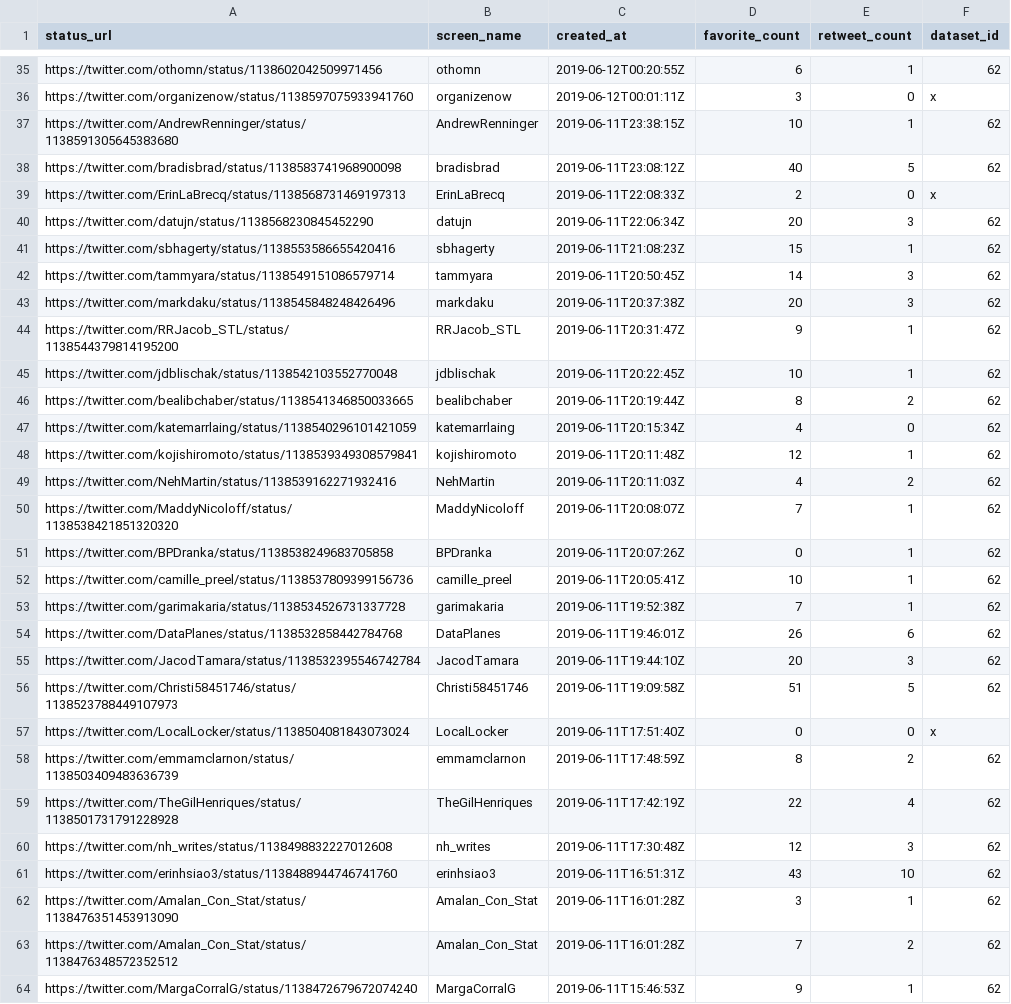
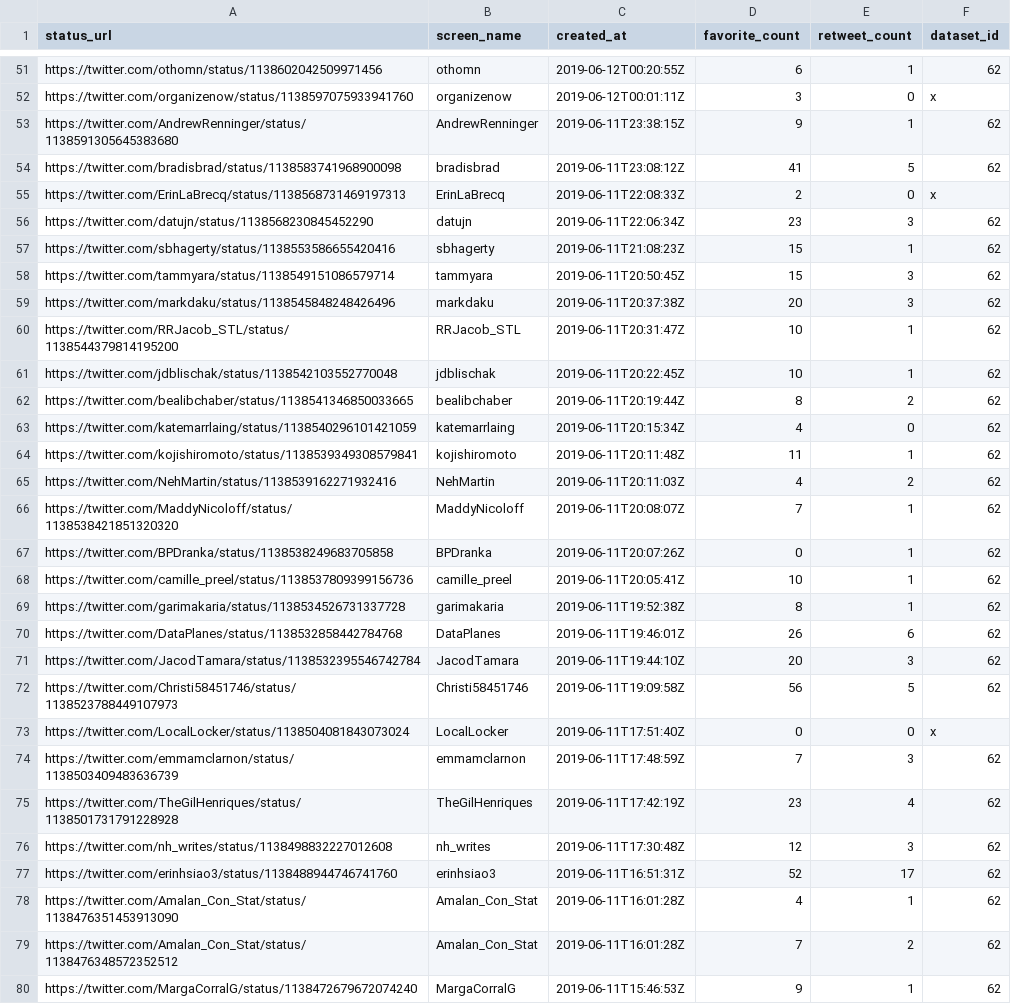
Before and after one commit to nsgrantham/tidytuesdayrocks, a TSV file: data/tweets.tsv, drawn as a sheet; only a part is shown, gaps mark what is left out; the diff covers the shown part only.

```diff
--- a/data/tweets.tsv
+++ b/data/tweets.tsv
@@ -36,10 +52,10 @@ https://twitter.com/othomn/status/1138602042509971456	othomn	2019-06-12T00:20:55
 https://twitter.com/organizenow/status/1138597075933941760	organizenow	2019-06-12T00:01:11Z	3	0	x
-https://twitter.com/AndrewRenninger/status/1138591305645383680	AndrewRenninger	2019-06-11T23:38:15Z	10	1	62
-https://twitter.com/bradisbrad/status/1138583741968900098	bradisbrad	2019-06-11T23:08:12Z	40	5	62
+https://twitter.com/AndrewRenninger/status/1138591305645383680	AndrewRenninger	2019-06-11T23:38:15Z	9	1	62
+https://twitter.com/bradisbrad/status/1138583741968900098	bradisbrad	2019-06-11T23:08:12Z	41	5	62
 https://twitter.com/ErinLaBrecq/status/1138568731469197313	ErinLaBrecq	2019-06-11T22:08:33Z	2	0	x
-https://twitter.com/datujn/status/1138568230845452290	datujn	2019-06-11T22:06:34Z	20	3	62
+https://twitter.com/datujn/status/1138568230845452290	datujn	2019-06-11T22:06:34Z	23	3	62
 https://twitter.com/sbhagerty/status/1138553586655420416	sbhagerty	2019-06-11T21:08:23Z	15	1	62
-https://twitter.com/tammyara/status/1138549151086579714	tammyara	2019-06-11T20:50:45Z	14	3	62
+https://twitter.com/tammyara/status/1138549151086579714	tammyara	2019-06-11T20:50:45Z	15	3	62
 https://twitter.com/markdaku/status/1138545848248426496	markdaku	2019-06-11T20:37:38Z	20	3	62
-https://twitter.com/RRJacob_STL/status/1138544379814195200	RRJacob_STL	2019-06-11T20:31:47Z	9	1	62
+https://twitter.com/RRJacob_STL/status/1138544379814195200	RRJacob_STL	2019-06-11T20:31:47Z	10	1	62
 https://twitter.com/jdblischak/status/1138542103552770048	jdblischak	2019-06-11T20:22:45Z	10	1	62
@@ -47,3 +63,3 @@ https://twitter.com/bealibchaber/status/1138541346850033665	bealibchaber	2019-06
 https://twitter.com/katemarrlaing/status/1138540296101421059	katemarrlaing	2019-06-11T20:15:34Z	4	0	62
-https://twitter.com/kojishiromoto/status/1138539349308579841	kojishiromoto	2019-06-11T20:11:48Z	12	1	62
+https://twitter.com/kojishiromoto/status/1138539349308579841	kojishiromoto	2019-06-11T20:11:48Z	11	1	62
 https://twitter.com/NehMartin/status/1138539162271932416	NehMartin	2019-06-11T20:11:03Z	4	2	62
@@ -52,12 +68,12 @@ https://twitter.com/BPDranka/status/1138538249683705858	BPDranka	2019-06-11T20:0
 https://twitter.com/camille_preel/status/1138537809399156736	camille_preel	2019-06-11T20:05:41Z	10	1	62
-https://twitter.com/garimakaria/status/1138534526731337728	garimakaria	2019-06-11T19:52:38Z	7	1	62
+https://twitter.com/garimakaria/status/1138534526731337728	garimakaria	2019-06-11T19:52:38Z	8	1	62
 https://twitter.com/DataPlanes/status/1138532858442784768	DataPlanes	2019-06-11T19:46:01Z	26	6	62
 https://twitter.com/JacodTamara/status/1138532395546742784	JacodTamara	2019-06-11T19:44:10Z	20	3	62
-https://twitter.com/Christi58451746/status/1138523788449107973	Christi58451746	2019-06-11T19:09:58Z	51	5	62
+https://twitter.com/Christi58451746/status/1138523788449107973	Christi58451746	2019-06-11T19:09:58Z	56	5	62
 https://twitter.com/LocalLocker/status/1138504081843073024	LocalLocker	2019-06-11T17:51:40Z	0	0	x
-https://twitter.com/emmamclarnon/status/1138503409483636739	emmamclarnon	2019-06-11T17:48:59Z	8	2	62
-https://twitter.com/TheGilHenriques/status/1138501731791228928	TheGilHenriques	2019-06-11T17:42:19Z	22	4	62
+https://twitter.com/emmamclarnon/status/1138503409483636739	emmamclarnon	2019-06-11T17:48:59Z	7	3	62
+https://twitter.com/TheGilHenriques/status/1138501731791228928	TheGilHenriques	2019-06-11T17:42:19Z	23	4	62
 https://twitter.com/nh_writes/status/1138498832227012608	nh_writes	2019-06-11T17:30:48Z	12	3	62
-https://twitter.com/erinhsiao3/status/1138488944746741760	erinhsiao3	2019-06-11T16:51:31Z	43	10	62
-https://twitter.com/Amalan_Con_Stat/status/1138476351453913090	Amalan_Con_Stat	2019-06-11T16:01:28Z	3	1	62
+https://twitter.com/erinhsiao3/status/1138488944746741760	erinhsiao3	2019-06-11T16:51:31Z	52	17	62
+https://twitter.com/Amalan_Con_Stat/status/1138476351453913090	Amalan_Con_Stat	2019-06-11T16:01:28Z	4	1	62
 https://twitter.com/Amalan_Con_Stat/status/1138476348572352512	Amalan_Con_Stat	2019-06-11T16:01:28Z	7	2	62
```
Also changed, not shown: 21 added rows and 41 edited cells elsewhere in this file.
